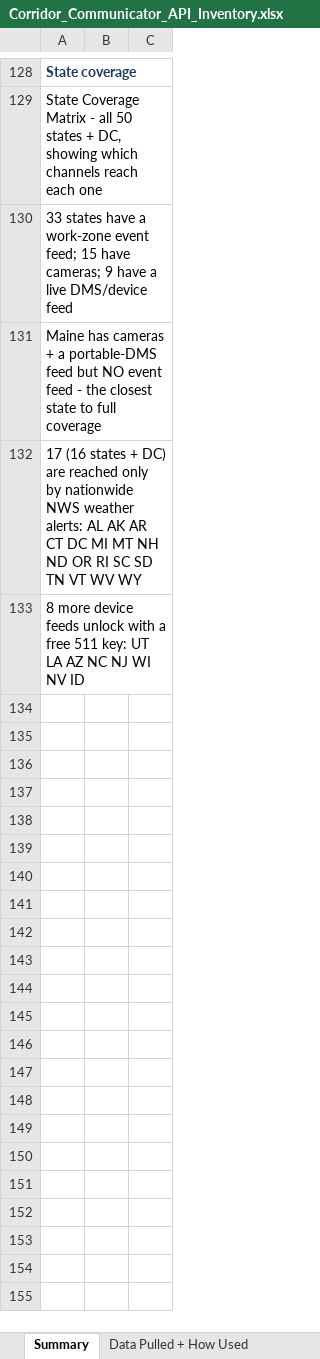
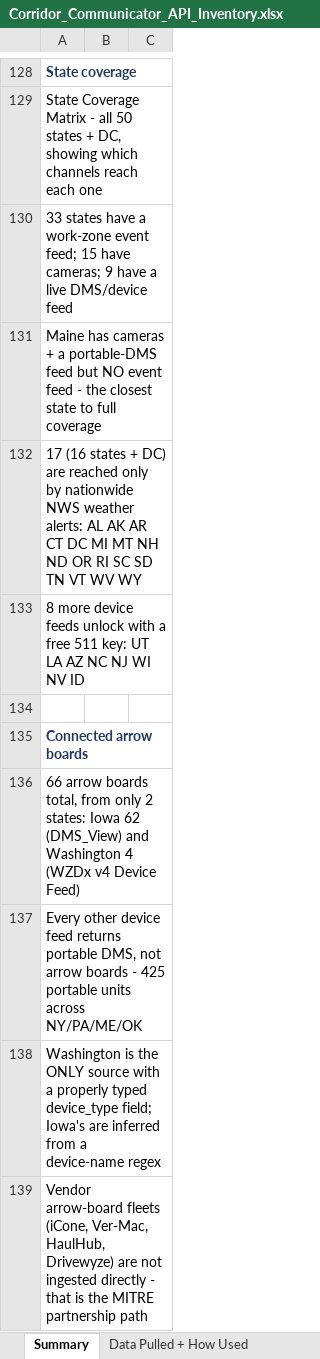
Before and after one commit to DOTNETTMiller/traffic-dashboard-backend, an Excel workbook: docs/Corridor_Communicator_API_Inventory.xlsx, sheet Summary, drawn as a sheet; only a part is shown, gaps mark what is left out; values as stored, in another font and other column widths than the file's, no borders; the diff names each change by its address in the sheet, - before the commit and + after, or states it on an @@ line.

```diff
--- a/docs/Corridor_Communicator_API_Inventory.xlsx (sheet Summary)
+++ b/docs/Corridor_Communicator_API_Inventory.xlsx (sheet Summary)
+row 134: (empty)
+row 135: Connected arrow boards
+row 136: 66 arrow boards total, from only 2 states: Iowa 62 (DMS_View) and Washington 4 (WZDx v4 Device Feed)
+row 137: Every other device feed returns portable DMS, not arrow boards - 425 portable units across NY/PA/ME/OK
+row 138: Washington is the ONLY source with a properly typed device_type field; Iowa's are inferred from a device-name regex
+row 139: Vendor arrow-board fleets (iCone, Ver-Mac, HaulHub, Drivewyze) are not ingested directly - that is the MITRE partnership path
```
Also changed, not shown: sheet DMS + Device Sources.
